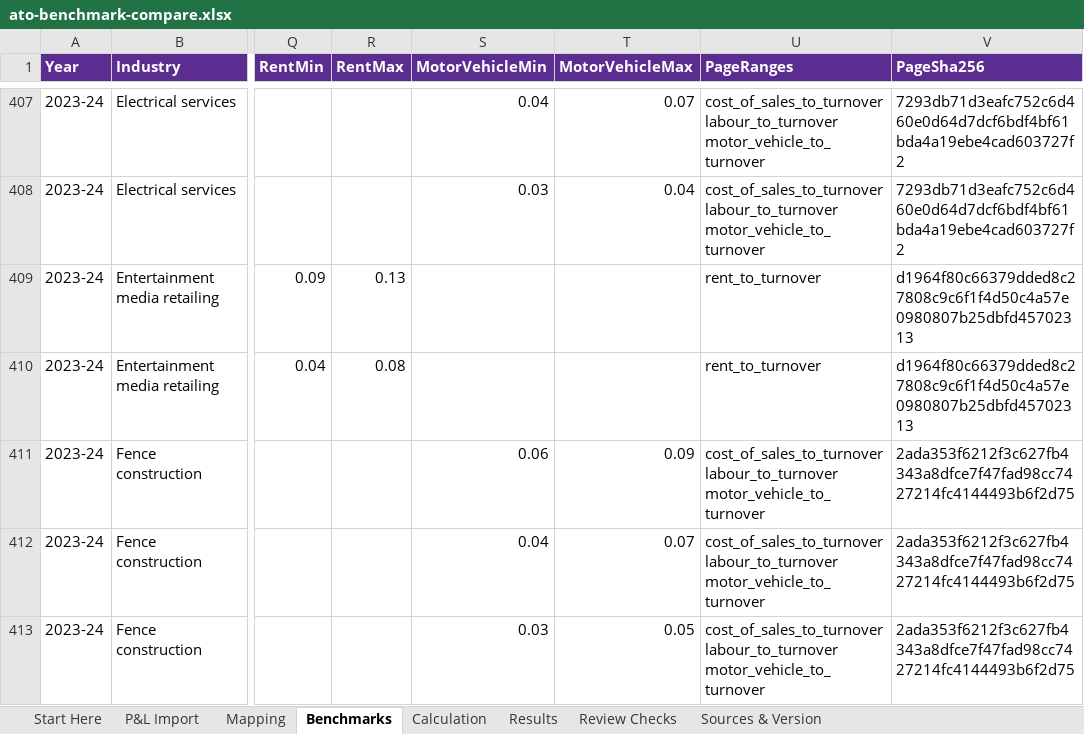
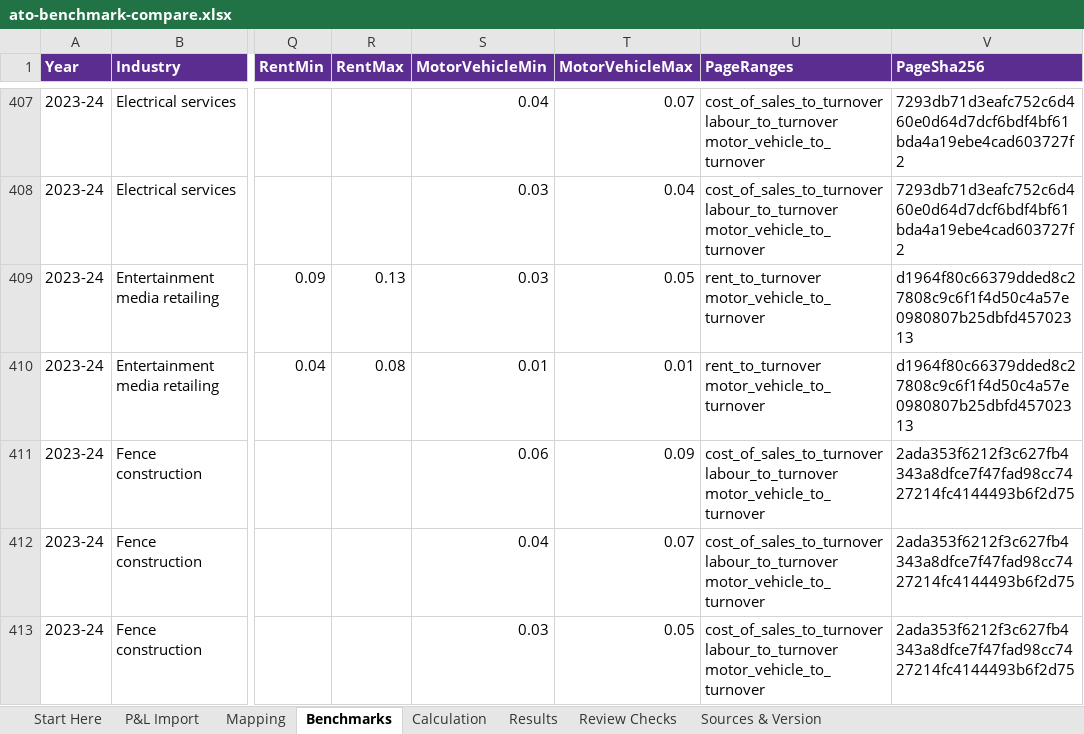
Before and after one commit to ryanduguid/australian-accounting, an Excel workbook: packages/ato-benchmark-compare/workbooks/ato-benchmark-compare.xlsx, sheet Benchmarks, drawn as a sheet; only a part is shown, gaps mark what is left out; values as stored, in another font and other column widths than the file's, no borders; table styles not drawn; the diff covers the shown part only; the diff names each change by its address in the sheet, - before the commit and + after, or states it on an @@ line.

Commit message:
Fail closed on unknown ratio headings and hold the page file to every industry
The builder stops when a line above a full set of ranges is not a known heading, accepts headings with a missing or accent-typed quote, and refuses to search past the next year heading for bands; four pages that an earlier parse had cut short now contribute 17 more ranges (708 in all). The loader checks business_type_count and that the included and excluded business types account for every industry. The attribution wording says a single printed figure is stored as equal bounds. The workbook was recalculated in desktop Excel.

```diff
--- a/packages/ato-benchmark-compare/workbooks/ato-benchmark-compare.xlsx (sheet Benchmarks)
+++ b/packages/ato-benchmark-compare/workbooks/ato-benchmark-compare.xlsx (sheet Benchmarks)
-S409 (MotorVehicleMin): (empty)
+S409 (MotorVehicleMin): 0.03
-T409 (MotorVehicleMax): (empty)
+T409 (MotorVehicleMax): 0.05
-U409:U410 (PageRanges): rent_to_turnover
+U409:U410 (PageRanges): rent_to_turnover motor_vehicle_to_turnover
-S410 (MotorVehicleMin): (empty)
+S410 (MotorVehicleMin): 0.01
-T410 (MotorVehicleMax): (empty)
+T410 (MotorVehicleMax): 0.01
```
Also changed, not shown: 39 edited cells elsewhere in this sheet, 7 other files.
